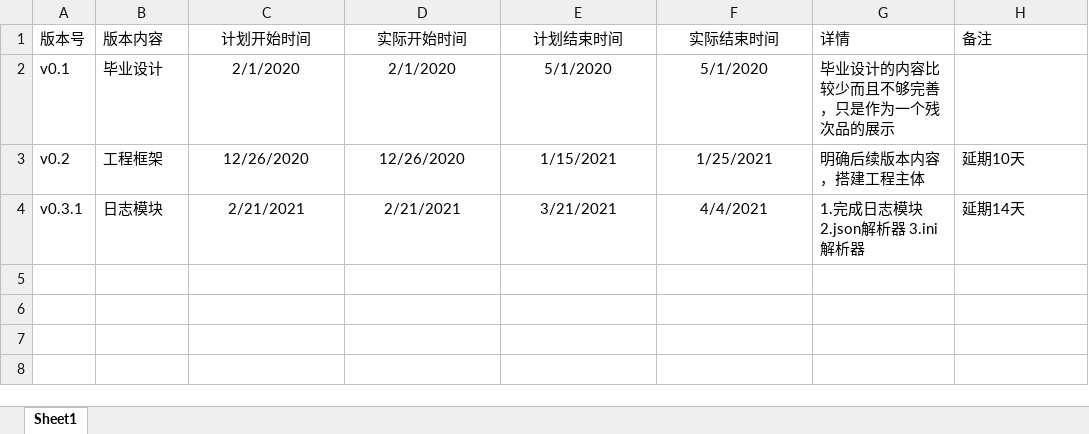
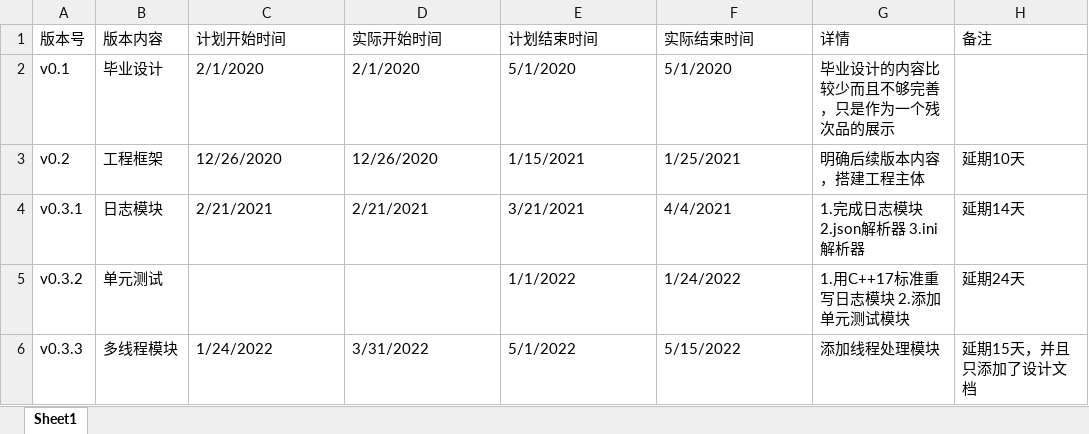
Before and after one commit to dy150608/simtalk, an Excel workbook: plan/版本计划表.xlsx, sheet Sheet1, drawn as a sheet; values as stored, in another font and other column widths than the file's, no borders; the diff names each change by its address in the sheet, - before the commit and + after, or states it on an @@ line.

```diff
--- a/plan/版本计划表.xlsx (sheet Sheet1)
+++ b/plan/版本计划表.xlsx (sheet Sheet1)
-C1:F4 alignment: center
+C1:F4 alignment: left
+row 5: v0.3.2 | 单元测试 |  |  | 1/1/2022 | 1/24/2022 | 1.用C++17标准重写日志模块 2.添加单元测试模块 | 延期24天
+row 6: v0.3.3 | 多线程模块 | 1/24/2022 | 3/31/2022 | 5/1/2022 | 5/15/2022 | 添加线程处理模块 | 延期15天，并且只添加了设计文档
```
Also changed, not shown: 5 other files.
